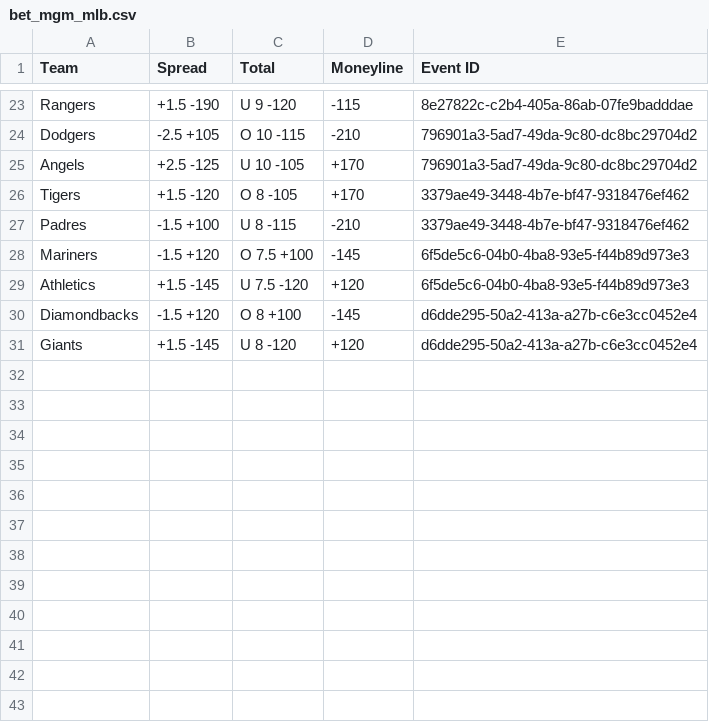
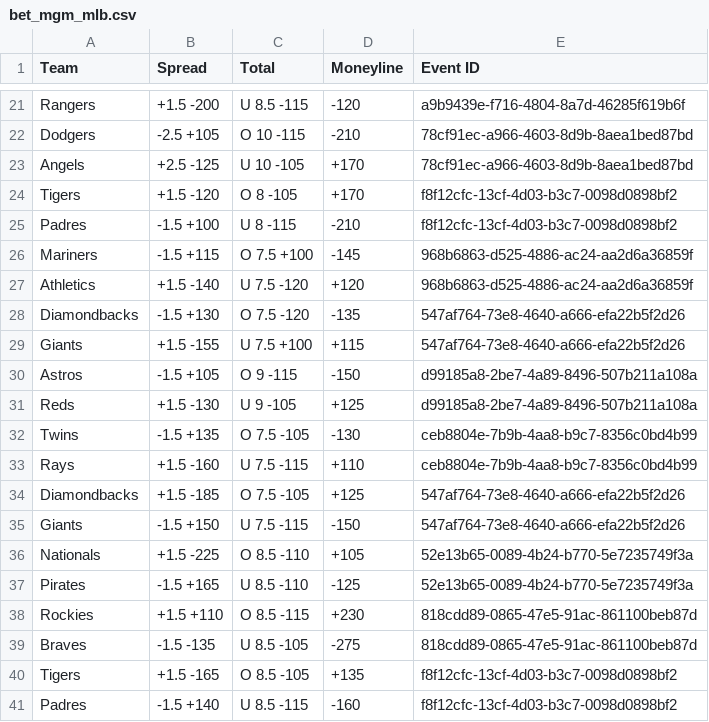
Before and after one commit to daleyren/sportsbook-arb, a CSV file: mlb/data/bet_mgm_mlb.csv, drawn as a sheet; only a part is shown, gaps mark what is left out; addresses are those after the commit; the diff covers the shown part only; the diff names each change by its address in the sheet, - before the commit and + after, or states it on an @@ line.

```diff
--- a/mlb/data/bet_mgm_mlb.csv
+++ b/mlb/data/bet_mgm_mlb.csv
-B21 (Spread): +1.5 -190
+B21 (Spread): +1.5 -200
-C21 (Total): U 9 -120
+C21 (Total): U 8.5 -115
-D21 (Moneyline): -115
+D21 (Moneyline): -120
-E21 (Event ID): 8e27822c-c2b4-405a-86ab-07fe9badddae
+E21 (Event ID): a9b9439e-f716-4804-8a7d-46285f619b6f
-E22:E23 (Event ID): 796901a3-5ad7-49da-9c80-dc8bc29704d2
+E22:E23 (Event ID): 78cf91ec-a966-4603-8d9b-8aea1bed87bd
-E24:E25 (Event ID): 3379ae49-3448-4b7e-bf47-9318476ef462
+E24:E25 (Event ID): f8f12cfc-13cf-4d03-b3c7-0098d0898bf2
-B26 (Spread): -1.5 +120
+B26 (Spread): -1.5 +115
-E26:E27 (Event ID): 6f5de5c6-04b0-4ba8-93e5-f44b89d973e3
+E26:E27 (Event ID): 968b6863-d525-4886-ac24-aa2d6a36859f
-B27 (Spread): +1.5 -145
+B27 (Spread): +1.5 -140
-B28 (Spread): -1.5 +120
+B28 (Spread): -1.5 +130
-C28 (Total): O 8 +100
+C28 (Total): O 7.5 -120
-D28 (Moneyline): -145
+D28 (Moneyline): -135
-E28:E29 (Event ID): d6dde295-50a2-413a-a27b-c6e3cc0452e4
+E28:E29 (Event ID): 547af764-73e8-4640-a666-efa22b5f2d26
-B29 (Spread): +1.5 -145
+B29 (Spread): +1.5 -155
-C29 (Total): U 8 -120
+C29 (Total): U 7.5 +100
-D29 (Moneyline): +120
+D29 (Moneyline): +115
+row 30: Astros | -1.5 +105 | O 9 -115 | -150 | d99185a8-2be7-4a89-8496-507b211a108a
+row 31: Reds | +1.5 -130 | U 9 -105 | +125 | d99185a8-2be7-4a89-8496-507b211a108a
+row 32: Twins | -1.5 +135 | O 7.5 -105 | -130 | ceb8804e-7b9b-4aa8-b9c7-8356c0bd4b99
+row 33: Rays | +1.5 -160 | U 7.5 -115 | +110 | ceb8804e-7b9b-4aa8-b9c7-8356c0bd4b99
+row 34: Diamondbacks | +1.5 -185 | O 7.5 -105 | +125 | 547af764-73e8-4640-a666-efa22b5f2d26
+row 35: Giants | -1.5 +150 | U 7.5 -115 | -150 | 547af764-73e8-4640-a666-efa22b5f2d26
+row 36: Nationals | +1.5 -225 | O 8.5 -110 | +105 | 52e13b65-0089-4b24-b770-5e7235749f3a
+row 37: Pirates | -1.5 +165 | U 8.5 -110 | -125 | 52e13b65-0089-4b24-b770-5e7235749f3a
+row 38: Rockies | +1.5 +110 | O 8.5 -115 | +230 | 818cdd89-0865-47e5-91ac-861100beb87d
+row 39: Braves | -1.5 -135 | U 8.5 -105 | -275 | 818cdd89-0865-47e5-91ac-861100beb87d
+row 40: Tigers | +1.5 -165 | O 8.5 -105 | +135 | f8f12cfc-13cf-4d03-b3c7-0098d0898bf2
+row 41: Padres | -1.5 +140 | U 8.5 -115 | -160 | f8f12cfc-13cf-4d03-b3c7-0098d0898bf2
```
Also changed, not shown: 4 added rows, 6 removed rows and 58 edited cells elsewhere in this file, mlb/data/caesars_mlb.csv, mlb/data/draft_kings_mlb.csv, 4 other files.
